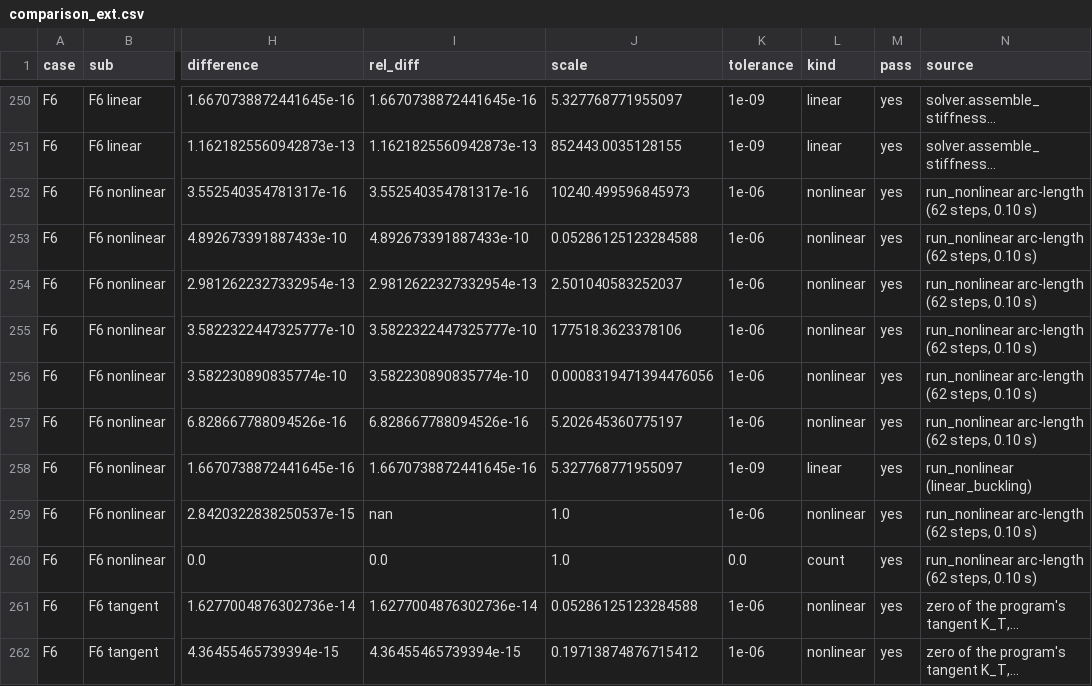
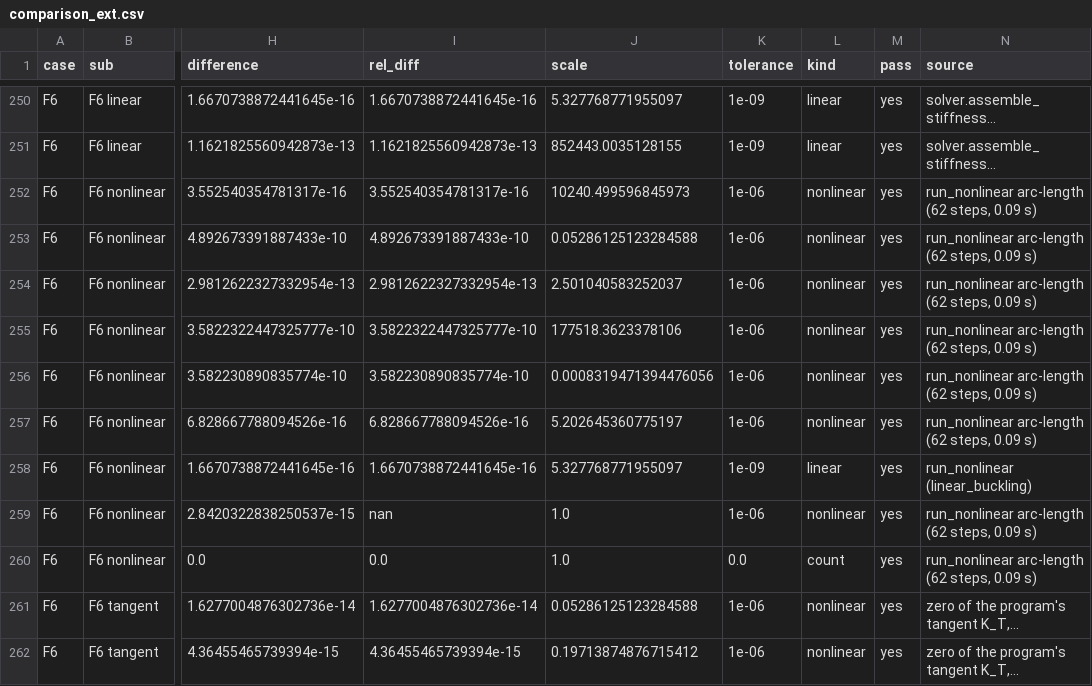
Before and after one commit to covdetbaba/GeoDomeLab, a CSV file: validation/output/comparison_ext.csv, drawn as a sheet; only a part is shown, gaps mark what is left out; long unchanged cells end in …; the diff names each change by its address in the sheet, - before the commit and + after, or states it on an @@ line.

```diff
--- a/validation/output/comparison_ext.csv
+++ b/validation/output/comparison_ext.csv
-N252:N257 (source): run_nonlinear arc-length (62 steps, 0.10 s)
+N252:N257 (source): run_nonlinear arc-length (62 steps, 0.09 s)
-N259:N260 (source): run_nonlinear arc-length (62 steps, 0.10 s)
+N259:N260 (source): run_nonlinear arc-length (62 steps, 0.09 s)
```
Also changed, not shown: 6 other files.
